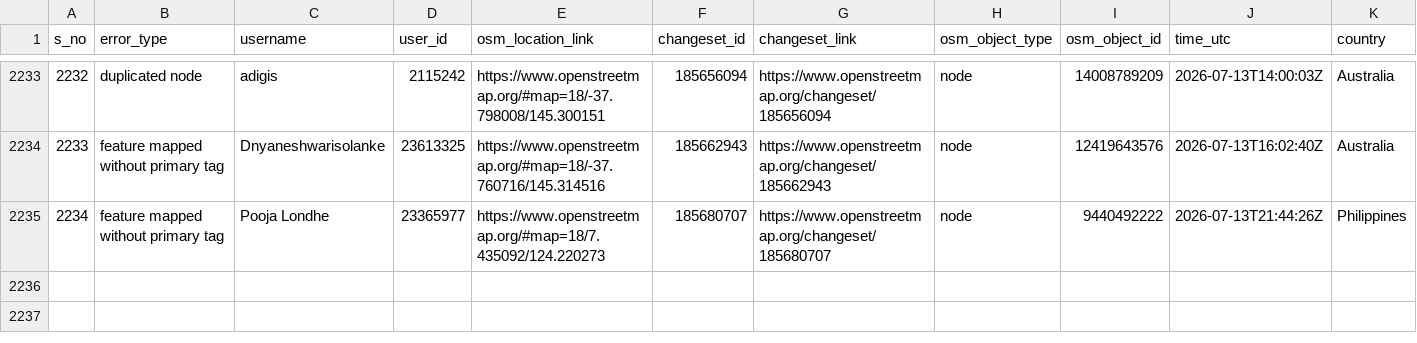
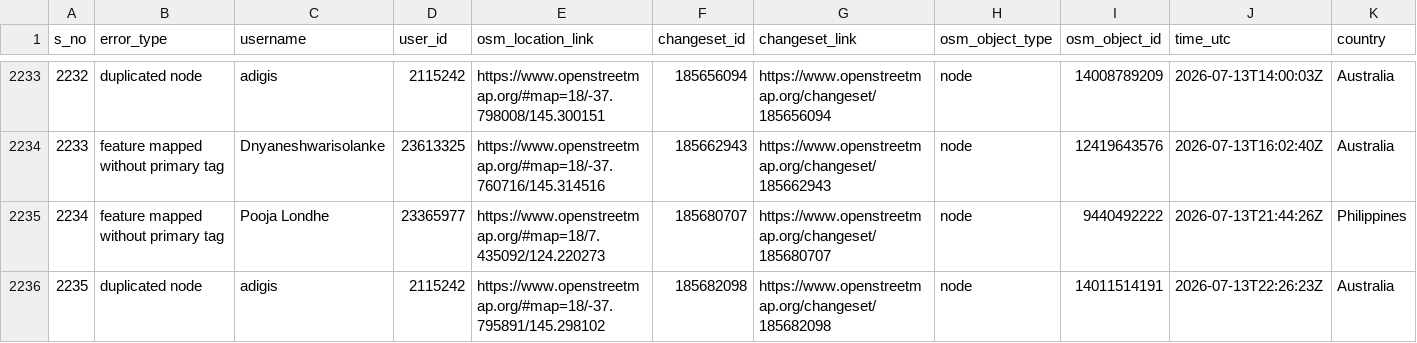
Before and after one commit to KingVik-Planet/OSM_QC_MapCupAPAC2026, a CSV file: data/quality_check_1.csv, drawn as a sheet; only a part is shown, gaps mark what is left out; rows hold the shown columns only; the diff names each change by its address in the sheet, - before the commit and + after, or states it on an @@ line.

```diff
--- a/data/quality_check_1.csv
+++ b/data/quality_check_1.csv
+row 2236: 2235 | duplicated node | adigis | 2115242 | https://www.openstreetmap.org/#map=18/-37.795891/145.298102 | 185682098 | https://www.openstreetmap.org/changeset/185682098 | node | 14011514191 | 2026-07-13T22:26:23Z | Australia
```
Also changed, not shown: 3 other files.
